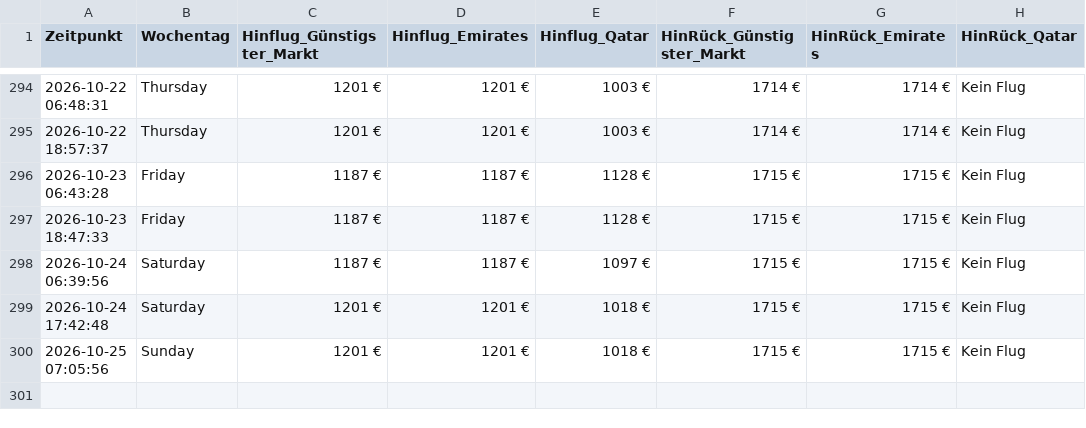
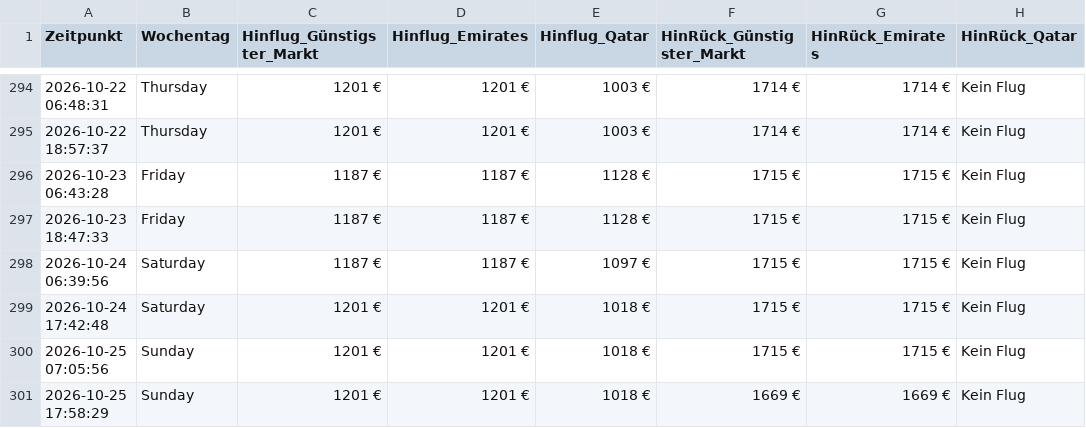
Before and after one commit to moritzschlicksbier-sys/sydney-flight-tracker, a CSV file: flugpreise_sydney.csv, drawn as a sheet; only a part is shown, gaps mark what is left out; the diff names each change by its address in the sheet, - before the commit and + after, or states it on an @@ line.

```diff
--- a/flugpreise_sydney.csv
+++ b/flugpreise_sydney.csv
+row 301: 2026-10-25 17:58:29 | Sunday | 1201 € | 1201 € | 1018 € | 1669 € | 1669 € | Kein Flug
```
